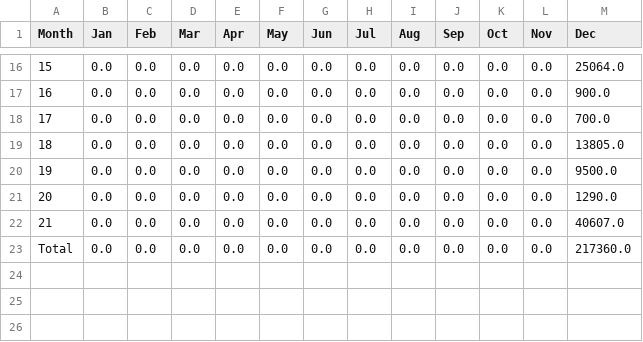
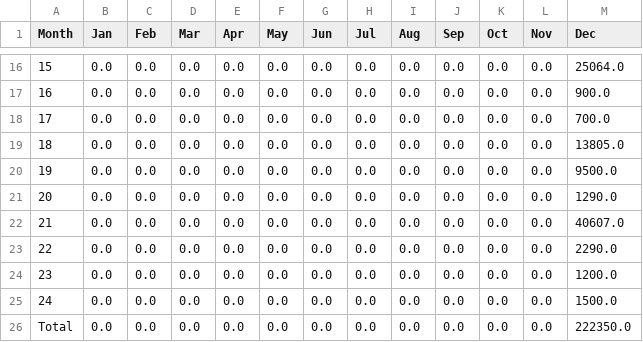
Before and after one commit to Matidebarbora/Personal_Finances, a CSV file: var_expenses.csv, drawn as a sheet; only a part is shown, gaps mark what is left out; the diff names each change by its address in the sheet, - before the commit and + after, or states it on an @@ line.

Commit message:
Var_expenses entries

```diff
--- a/var_expenses.csv
+++ b/var_expenses.csv
@@ column A (Month) renumbered in row 23 @@
-M23 (Dec): 217360.0
+M23 (Dec): 2290.0
+row 24: 23 | 0.0 | 0.0 | 0.0 | 0.0 | 0.0 | 0.0 | 0.0 | 0.0 | 0.0 | 0.0 | 0.0 | 1200.0
+row 25: 24 | 0.0 | 0.0 | 0.0 | 0.0 | 0.0 | 0.0 | 0.0 | 0.0 | 0.0 | 0.0 | 0.0 | 1500.0
+row 26: Total | 0.0 | 0.0 | 0.0 | 0.0 | 0.0 | 0.0 | 0.0 | 0.0 | 0.0 | 0.0 | 0.0 | 222350.0
```
